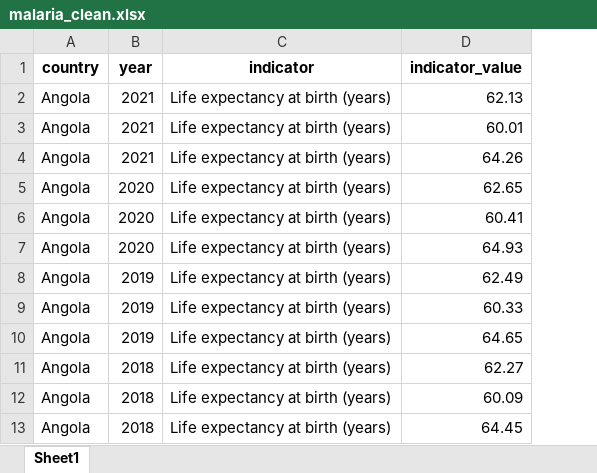
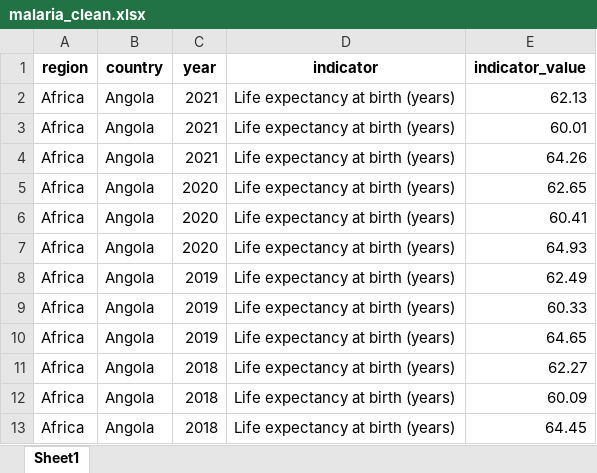
Before and after one commit to adrianbarrios-ieUniversity/Advanced-Databases-Project, an Excel workbook: CLEANED_DATASETS/malaria_clean.xlsx, sheet Sheet1, drawn as a sheet; only a part is shown; values as stored, in another font and other column widths than the file's, no borders; the diff names each change by its address in the sheet, - before the commit and + after, or states it on an @@ line.

Commit message:
ADDED REGIONS

```diff
--- a/CLEANED_DATASETS/malaria_clean.xlsx (sheet Sheet1)
+++ b/CLEANED_DATASETS/malaria_clean.xlsx (sheet Sheet1)
+column A (region), rows 2-13: all Africa
```
Also changed, not shown: CLEANED_DATASETS/life_expectancy_clean.xlsx, 2 other files.
